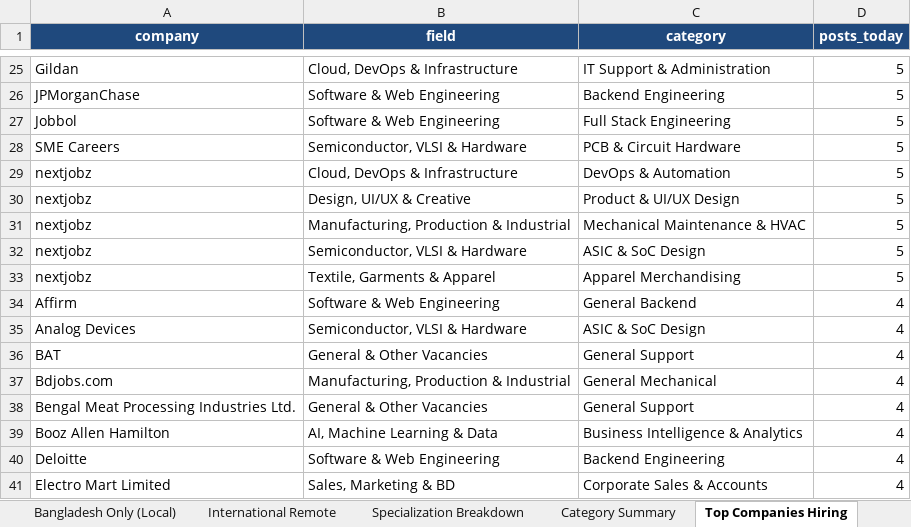
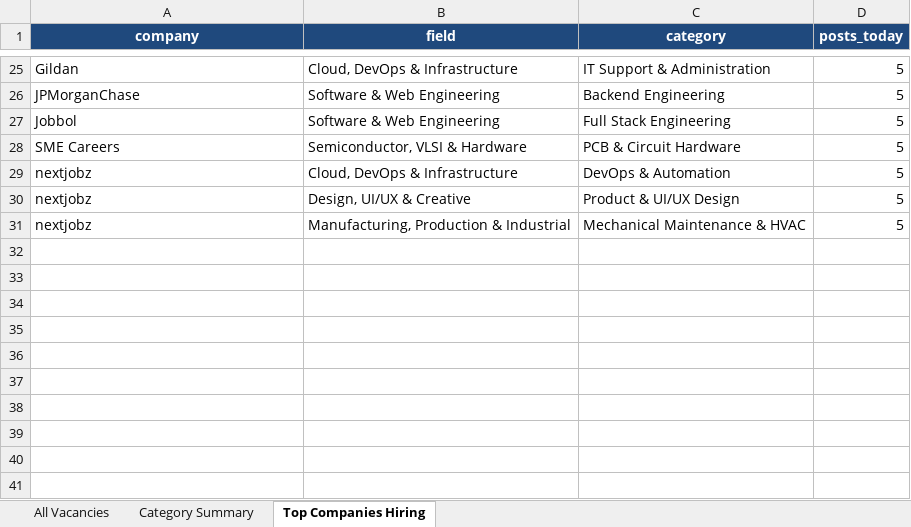
Before and after one commit to mohammadfarhanhossain/linkedin-job-post-scraper, an Excel workbook: reports/daily/daily_jobs_2026-11-03.xlsx, sheet Top Companies Hiring, drawn as a sheet; only a part is shown, gaps mark what is left out; values as stored, in another font and other column widths than the file's, no borders; the diff names each change by its address in the sheet, - before the commit and + after, or states it on an @@ line.

```diff
--- a/reports/daily/daily_jobs_2026-11-03.xlsx (sheet Top Companies Hiring)
+++ b/reports/daily/daily_jobs_2026-11-03.xlsx (sheet Top Companies Hiring)
-sheet tab: Bangladesh Only (Local)
-sheet tab: International Remote
-sheet tab: Specialization Breakdown
-row 32: nextjobz | Semiconductor, VLSI & Hardware | ASIC & SoC Design | 5
-row 33: nextjobz | Textile, Garments & Apparel | Apparel Merchandising | 5
-row 34: Affirm | Software & Web Engineering | General Backend | 4
-row 35: Analog Devices | Semiconductor, VLSI & Hardware | ASIC & SoC Design | 4
-row 36: BAT | General & Other Vacancies | General Support | 4
-row 37: Bdjobs.com | Manufacturing, Production & Industrial | General Mechanical | 4
-row 38: Bengal Meat Processing Industries Ltd. | General & Other Vacancies | General Support | 4
-row 39: Booz Allen Hamilton | AI, Machine Learning & Data | Business Intelligence & Analytics | 4
-row 40: Deloitte | Software & Web Engineering | Backend Engineering | 4
-row 41: Electro Mart Limited | Sales, Marketing & BD | Corporate Sales & Accounts | 4
```
Also changed, not shown: sheet All Vacancies, other sheet tabs, 13 other files.
